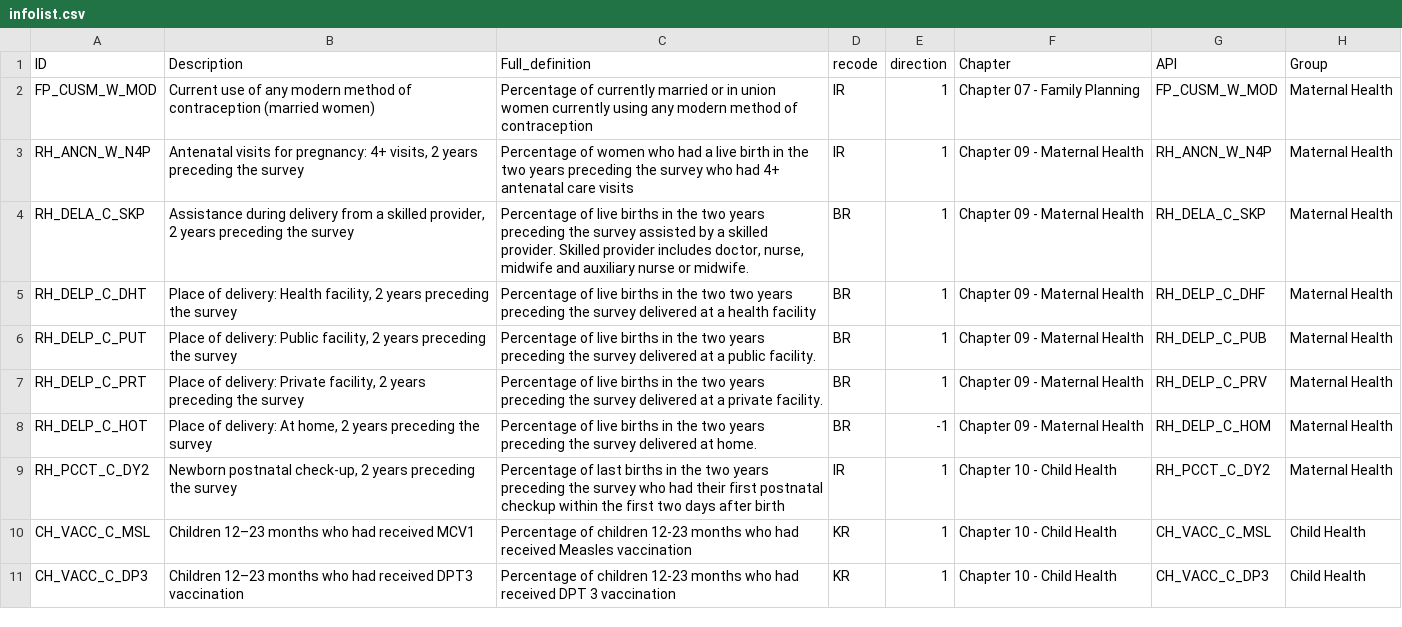
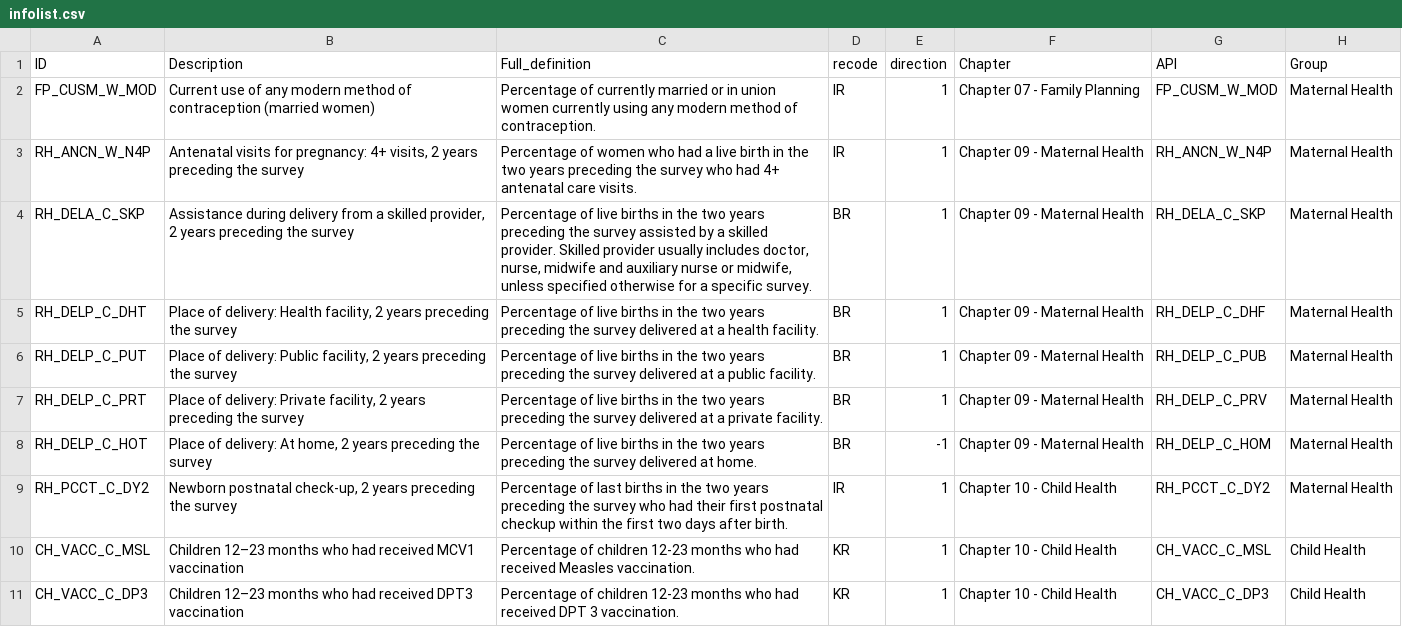
Before and after one commit to richardli/SAE4LMIC, a CSV file: info/infolist.csv, drawn as a sheet; only a part is shown; the diff covers the shown part only.

Commit message:
clean up definitions

```diff
--- a/info/infolist.csv
+++ b/info/infolist.csv
@@ -1,6 +1,6 @@
 ID,Description,Full_definition,recode,direction,Chapter ,API,Group
-FP_CUSM_W_MOD,Current use of any modern method of contraception (married women),Percentage of currently married or in union women currently using any modern method of contraception,IR,1,Chapter 07 - Family Planning,FP_CUSM_W_MOD,Maternal Health
-RH_ANCN_W_N4P,"Antenatal visits for pregnancy: 4+ visits, 2 years preceding the survey",Percentage of women who had a live birth in the two years preceding the survey who had 4+ antenatal care visits,IR,1,Chapter 09 - Maternal Health,RH_ANCN_W_N4P,Maternal Health
-RH_DELA_C_SKP,"Assistance during delivery from a skilled provider, 2 years preceding the survey","Percentage of live births in the two years preceding the survey assisted by a skilled provider. Skilled provider includes doctor, nurse, midwife and auxiliary nurse or midwife.",BR,1,Chapter 09 - Maternal Health,RH_DELA_C_SKP,Maternal Health
-RH_DELP_C_DHT,"Place of delivery: Health facility, 2 years preceding the survey",Percentage of live births  in the two two years preceding the survey delivered at a health facility,BR,1,Chapter 09 - Maternal Health,RH_DELP_C_DHF,Maternal Health
+FP_CUSM_W_MOD,Current use of any modern method of contraception (married women),Percentage of currently married or in union women currently using any modern method of contraception.,IR,1,Chapter 07 - Family Planning,FP_CUSM_W_MOD,Maternal Health
+RH_ANCN_W_N4P,"Antenatal visits for pregnancy: 4+ visits, 2 years preceding the survey",Percentage of women who had a live birth in the two years preceding the survey who had 4+ antenatal care visits.,IR,1,Chapter 09 - Maternal Health,RH_ANCN_W_N4P,Maternal Health
+RH_DELA_C_SKP,"Assistance during delivery from a skilled provider, 2 years preceding the survey","Percentage of live births in the two years preceding the survey assisted by a skilled provider. Skilled provider usually includes doctor, nurse, midwife and auxiliary nurse or midwife, unless specified otherwise for a specific survey.",BR,1,Chapter 09 - Maternal Health,RH_DELA_C_SKP,Maternal Health
+RH_DELP_C_DHT,"Place of delivery: Health facility, 2 years preceding the survey",Percentage of live births  in the two years preceding the survey delivered at a health facility.,BR,1,Chapter 09 - Maternal Health,RH_DELP_C_DHF,Maternal Health
 RH_DELP_C_PUT,"Place of delivery: Public facility, 2 years preceding the survey",Percentage of live births in the two  years preceding the survey delivered at a public facility.,BR,1,Chapter 09 - Maternal Health,RH_DELP_C_PUB,Maternal Health
@@ -8,4 +8,4 @@ RH_DELP_C_PRT,"Place of delivery: Private facility, 2 years preceding the survey
 RH_DELP_C_HOT,"Place of delivery: At home, 2 years preceding the survey",Percentage of live births in the two  years preceding the survey delivered at home.,BR,-1,Chapter 09 - Maternal Health,RH_DELP_C_HOM,Maternal Health
-RH_PCCT_C_DY2,"Newborn postnatal check-up, 2 years preceding the survey",Percentage of last births in the two years preceding the survey who had their first postnatal checkup within the first two days after birth,IR,1,Chapter 10 - Child Health,RH_PCCT_C_DY2,Maternal Health
-CH_VACC_C_MSL,Children 12–23 months who had received MCV1,Percentage of children 12-23 months who had received Measles vaccination,KR,1,Chapter 10 - Child Health,CH_VACC_C_MSL,Child Health
-CH_VACC_C_DP3,Children 12–23 months who had received DPT3 vaccination,Percentage of children 12-23 months who had received DPT 3 vaccination,KR,1,Chapter 10 - Child Health,CH_VACC_C_DP3,Child Health
+RH_PCCT_C_DY2,"Newborn postnatal check-up, 2 years preceding the survey",Percentage of last births in the two years preceding the survey who had their first postnatal checkup within the first two days after birth.,IR,1,Chapter 10 - Child Health,RH_PCCT_C_DY2,Maternal Health
+CH_VACC_C_MSL,Children 12–23 months who had received MCV1 vaccination,Percentage of children 12-23 months who had received Measles vaccination.,KR,1,Chapter 10 - Child Health,CH_VACC_C_MSL,Child Health
+CH_VACC_C_DP3,Children 12–23 months who had received DPT3 vaccination,Percentage of children 12-23 months who had received DPT 3 vaccination.,KR,1,Chapter 10 - Child Health,CH_VACC_C_DP3,Child Health
```
Also changed, not shown: 17 edited cells elsewhere in this file.
